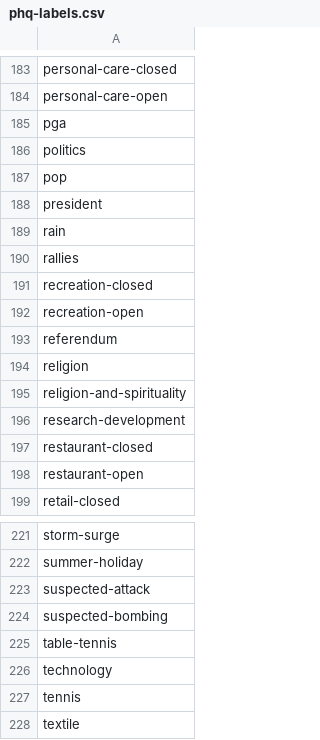
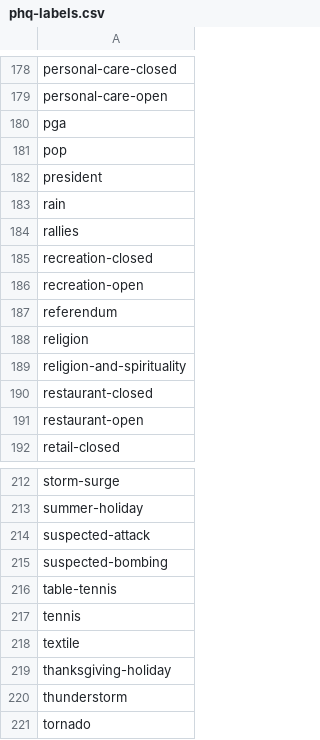
Before and after one commit to predicthq/gitbook-tech-docs, a CSV file: assets/phq-labels.csv, drawn as a sheet; only a part is shown, gaps mark what is left out; the shorter side is filled out with more unchanged rows; the diff covers the shown part only.

```diff
--- a/assets/phq-labels.csv
+++ b/assets/phq-labels.csv
@@ -185,3 +180,2 @@ personal-care-open
 pga
-politics
 pop
@@ -195,3 +189,2 @@ religion
 religion-and-spirituality
-research-development
 restaurant-closed
@@ -225,3 +216,2 @@ suspected-bombing
 table-tennis
-technology
 tennis
```
Also changed, not shown: 2 added rows and 12 removed rows elsewhere in this file, assets/legacy-labels.csv.
